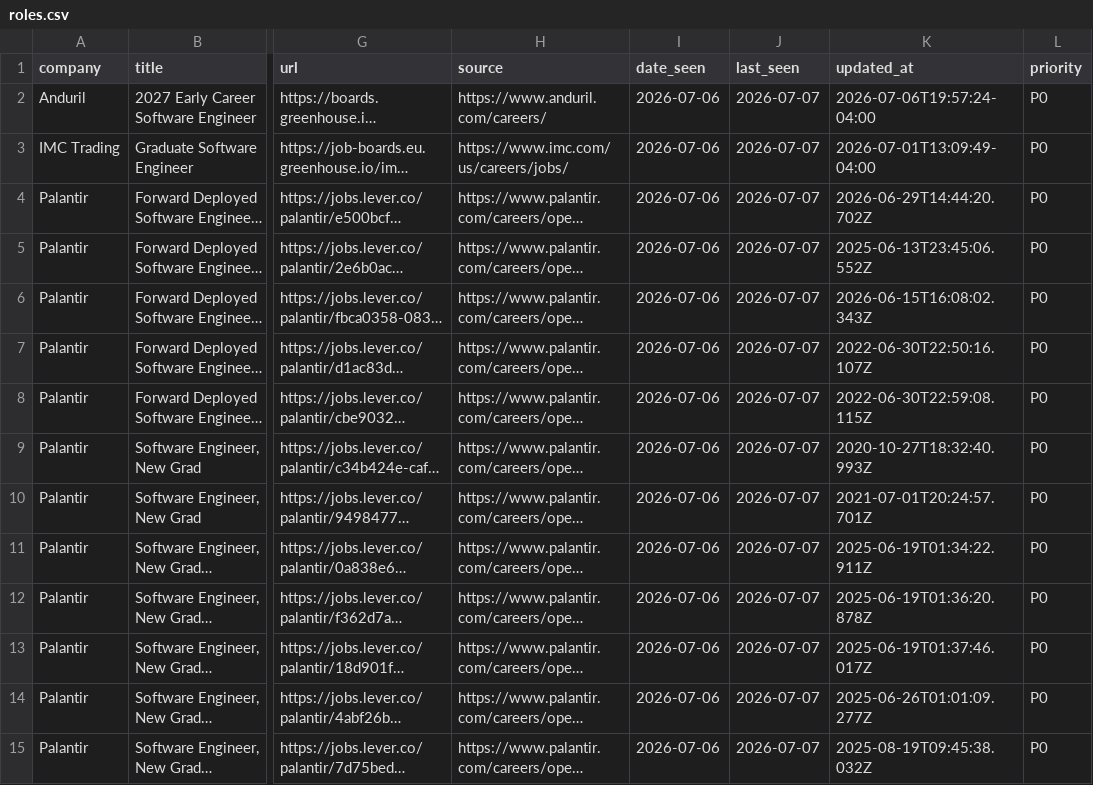
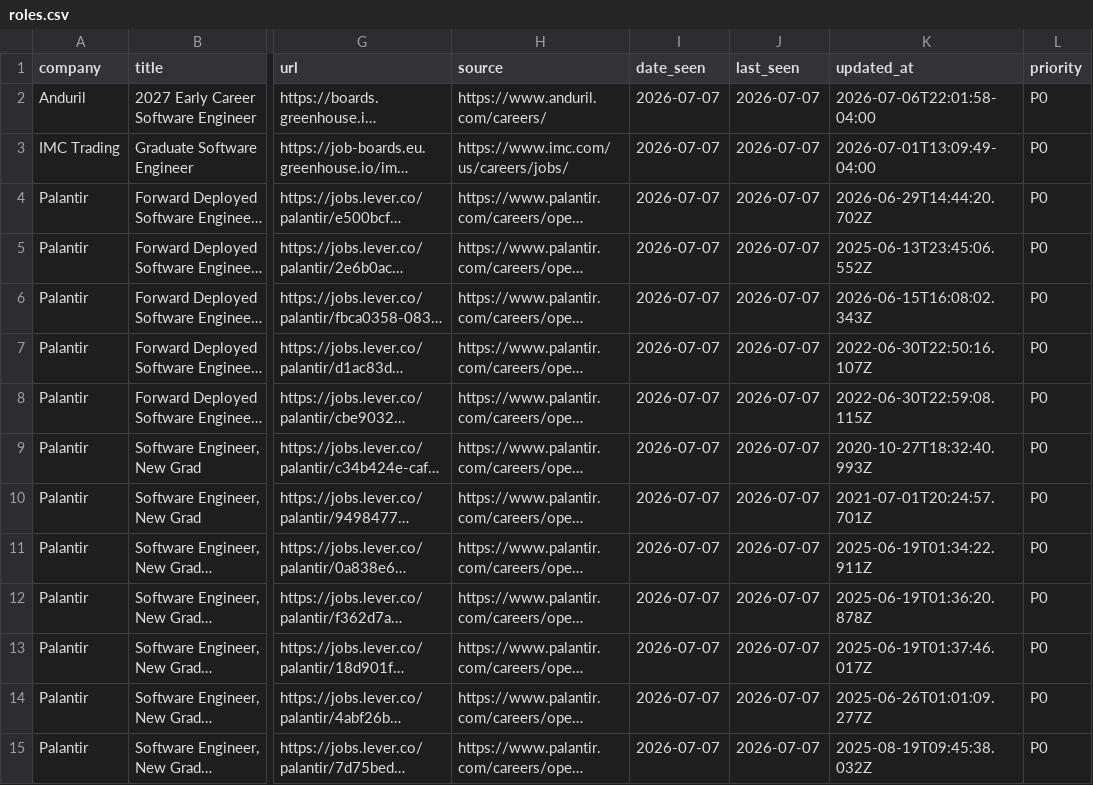
Before and after one commit to WonOfAKind/New-Grad-And-Internships-2027, a CSV file: data/roles.csv, drawn as a sheet; only a part is shown, gaps mark what is left out; long unchanged cells end in …; the diff covers the shown part only; the diff names each change by its address in the sheet, - before the commit and + after, or states it on an @@ line.

```diff
--- a/data/roles.csv
+++ b/data/roles.csv
-I2:I15 (date_seen): 2026-07-06
+I2:I15 (date_seen): 2026-07-07
-K2 (updated_at): 2026-07-06T19:57:24-04:00
+K2 (updated_at): 2026-07-06T22:01:58-04:00
```
Also changed, not shown: 19 edited cells elsewhere in this file, 4 other files.
